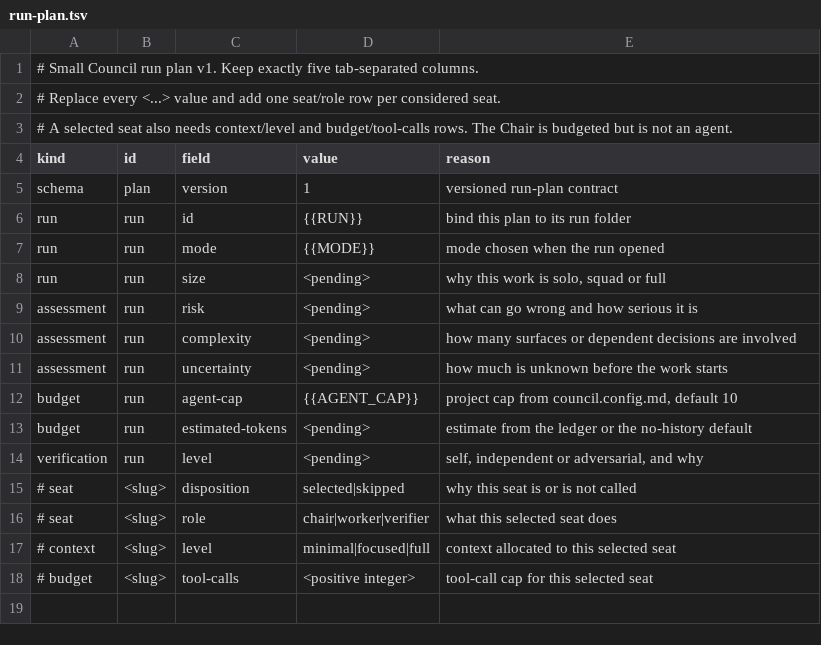
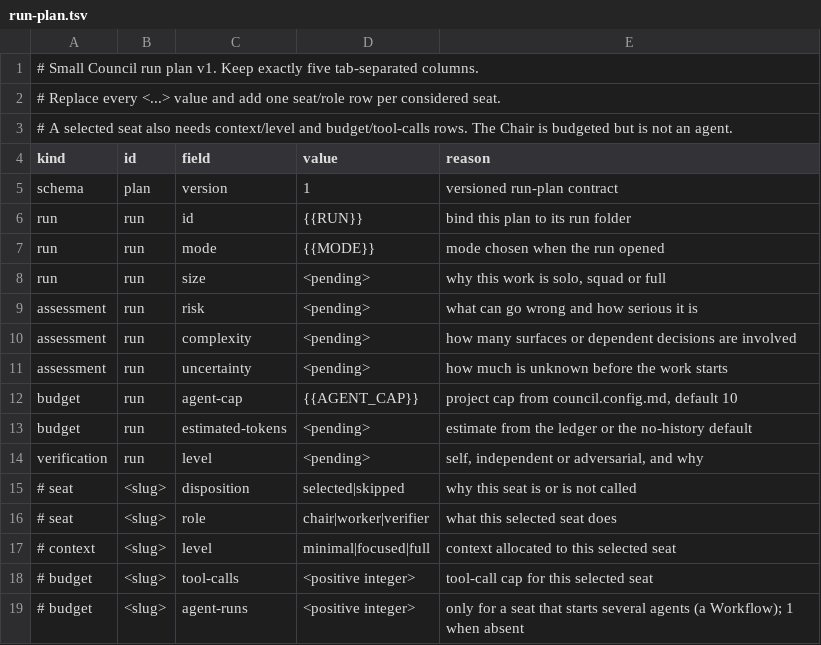
Before and after one commit to GuyGIGU/small-council, a TSV file: references/templates/run-plan.tsv, drawn as a sheet.

```diff
--- a/references/templates/run-plan.tsv
+++ b/references/templates/run-plan.tsv
@@ -18 +18,2 @@ verification	run	level	<pending>	self, independent or adversarial, and why
 # budget	<slug>	tool-calls	<positive integer>	tool-call cap for this selected seat
+# budget	<slug>	agent-runs	<positive integer>	only for a seat that starts several agents (a Workflow); 1 when absent
```
Also changed, not shown: 12 other files.
